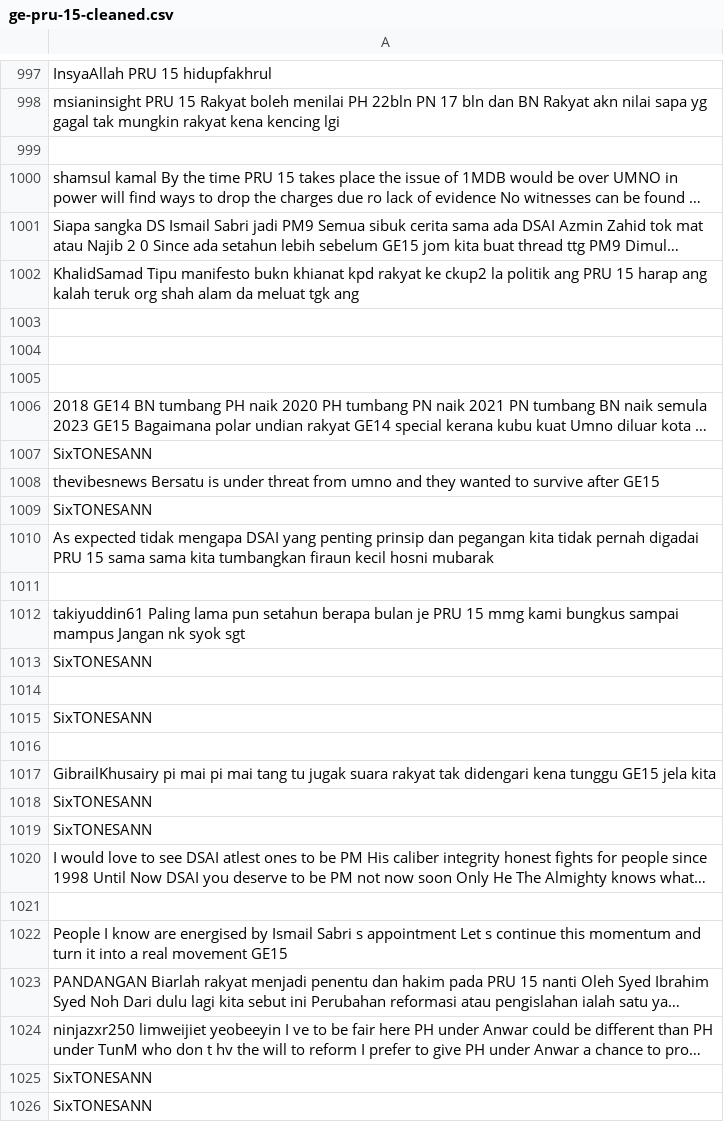
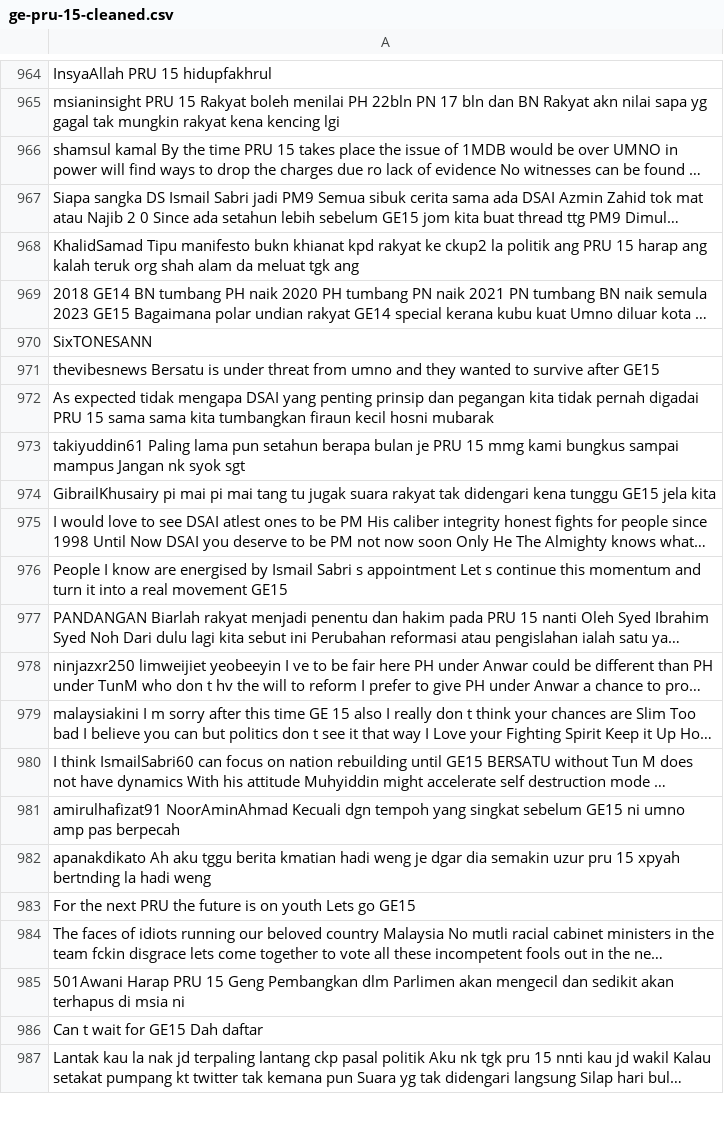
Before and after one commit to nmyraz/sa-trending-topics-pandemic, a CSV file: cleaned-csv-dataset/ge-pru-15-cleaned.csv, drawn as a sheet; only a part is shown, gaps mark what is left out; the shorter side is filled out with more unchanged rows; long unchanged cells end in …; the diff covers the shown part only; the diff names each change by its address in the sheet, - before the commit and + after, or states it on an @@ line.

Commit message:
Removed duplicate data

```diff
--- a/cleaned-csv-dataset/ge-pru-15-cleaned.csv
+++ b/cleaned-csv-dataset/ge-pru-15-cleaned.csv
-row 999: (empty)
-row 1003: (empty)
-row 1004: (empty)
-row 1005: (empty)
-row 1009: SixTONESANN
-row 1011: (empty)
-row 1013: SixTONESANN
-row 1014: (empty)
-row 1015: SixTONESANN
-row 1016: (empty)
-row 1018: SixTONESANN
-row 1019: SixTONESANN
-row 1021: (empty)
-row 1025: SixTONESANN
-row 1026: SixTONESANN
```
Also changed, not shown: 85 removed rows elsewhere in this file, cleaned-csv-dataset/lawan-tetap-lawan-cleaned.csv, cleaned-csv-dataset/pdrm-vs-ipd-dang-wangi-cleaned.csv, 22 other files.
